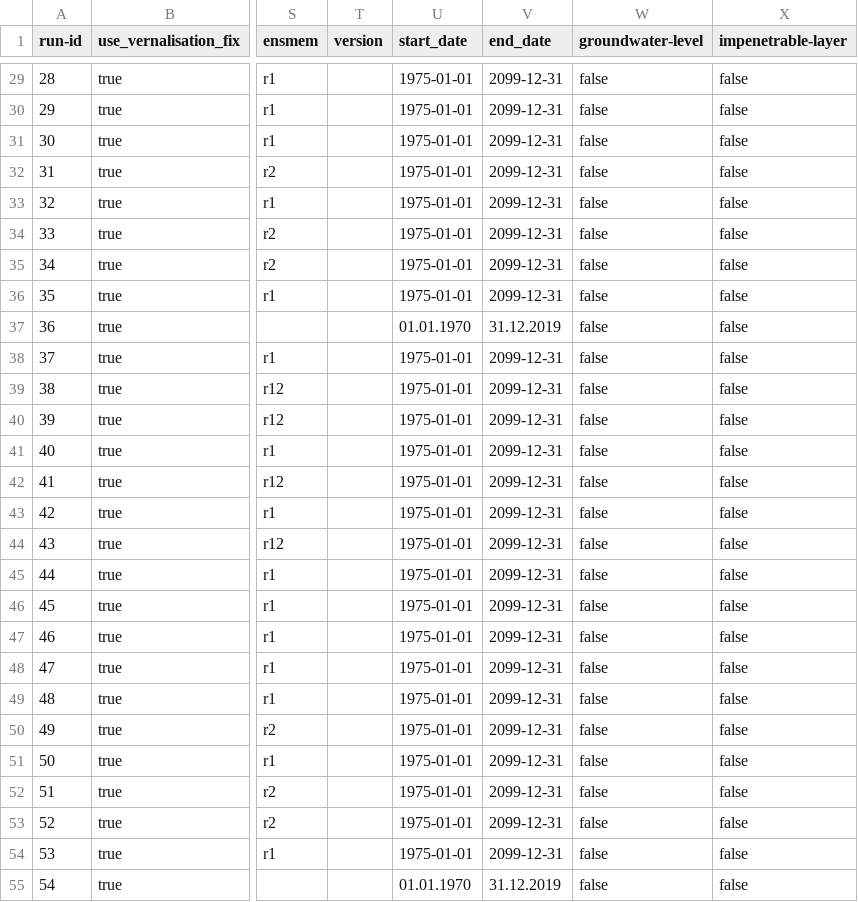
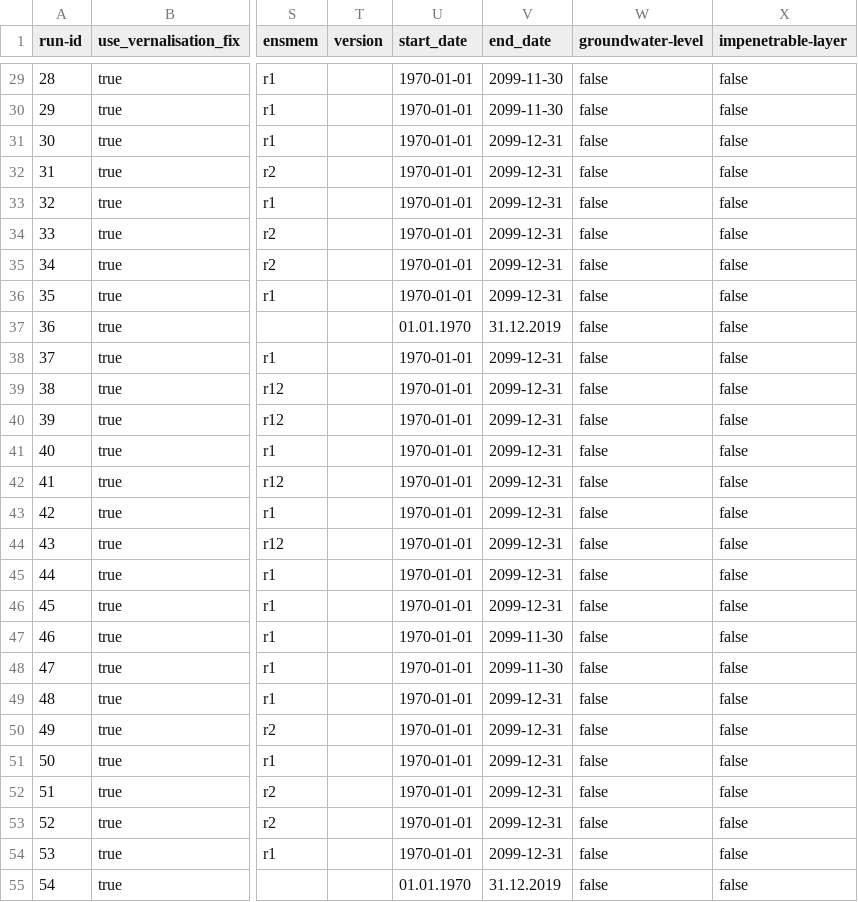
Before and after one commit to zalf-rpm/modoklim, a CSV file: sim_setups_modoklim.csv, drawn as a sheet; only a part is shown, gaps mark what is left out; the diff covers the shown part only; the diff names each change by its address in the sheet, - before the commit and + after, or states it on an @@ line.

```diff
--- a/sim_setups_modoklim.csv
+++ b/sim_setups_modoklim.csv
-U29:U36 (start_date): 1975-01-01
+U29:U36 (start_date): 1970-01-01
-V29:V30 (end_date): 2099-12-31
+V29:V30 (end_date): 2099-11-30
-U38:U54 (start_date): 1975-01-01
+U38:U54 (start_date): 1970-01-01
-V47:V48 (end_date): 2099-12-31
+V47:V48 (end_date): 2099-11-30
```
Also changed, not shown: 123 edited cells elsewhere in this file, 2 other files.
